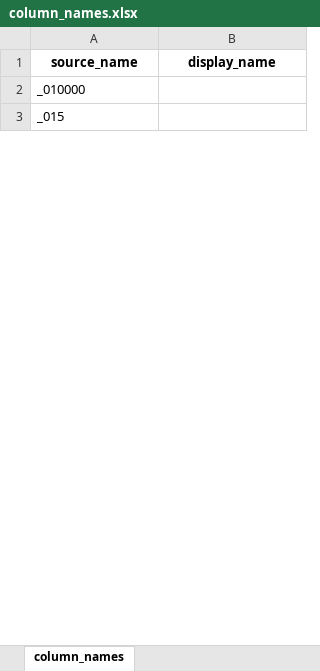
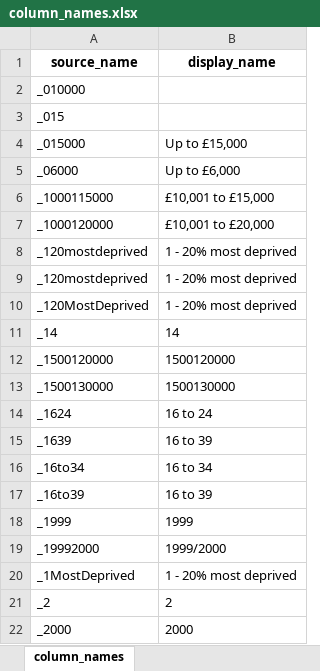
Before and after one commit to ScotGovAnalysis/shsannualreport, an Excel workbook: source/column_and_variable_names/column_names.xlsx, sheet column_names, drawn as a sheet; only a part is shown; values as stored, in another font and other column widths than the file's, no borders; the diff covers the shown part only; the diff names each change by its address in the sheet, - before the commit and + after, or states it on an @@ line.

```diff
--- a/source/column_and_variable_names/column_names.xlsx (sheet column_names)
+++ b/source/column_and_variable_names/column_names.xlsx (sheet column_names)
+row 4: _015000 | Up to £15,000
+row 5: _06000 | Up to £6,000
+row 6: _1000115000 | £10,001 to £15,000
+row 7: _1000120000 | £10,001 to £20,000
+row 8: _120mostdeprived | 1 - 20% most deprived
+row 9: _120mostdeprived | 1 - 20% most deprived
+row 10: _120MostDeprived | 1 - 20% most deprived
+row 11: _14 | 14
+row 12: _1500120000 | 1500120000
+row 13: _1500130000 | 1500130000
+row 14: _1624 | 16 to 24
+row 15: _1639 | 16 to 39
+row 16: _16to34 | 16 to 34
+row 17: _16to39 | 16 to 39
+row 18: _1999 | 1999
+row 19: _19992000 | 1999/2000
+row 20: _1MostDeprived | 1 - 20% most deprived
+row 21: _2 | 2
+row 22: _2000 | 2000
```
Also changed, not shown: 179 added rows and 148 removed rows elsewhere in this sheet, source/column_and_variable_names/variable_names.xlsx, 18 other files.
